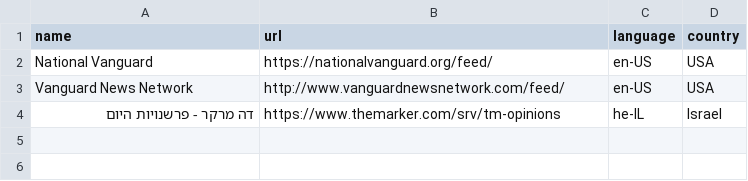
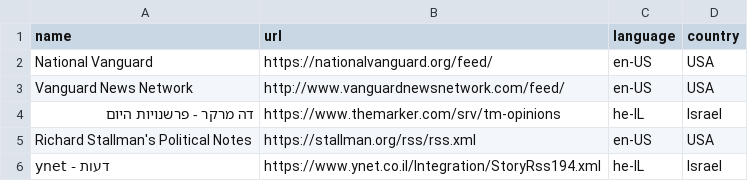
Before and after one commit to ThUnD3r-Gr33n/Slixfeed, a CSV file: datasets/news/opinions.csv, drawn as a sheet; the diff names each change by its address in the sheet, - before the commit and + after, or states it on an @@ line.

```diff
--- a/datasets/news/opinions.csv
+++ b/datasets/news/opinions.csv
+row 5: Richard Stallman's Political Notes | https://stallman.org/rss/rss.xml | en-US | USA
+row 6: ynet - דעות | https://www.ynet.co.il/Integration/StoryRss194.xml | he-IL | Israel
```
Also changed, not shown: datasets/news/christianity.csv, datasets/news/computing.csv, 39 other files.
